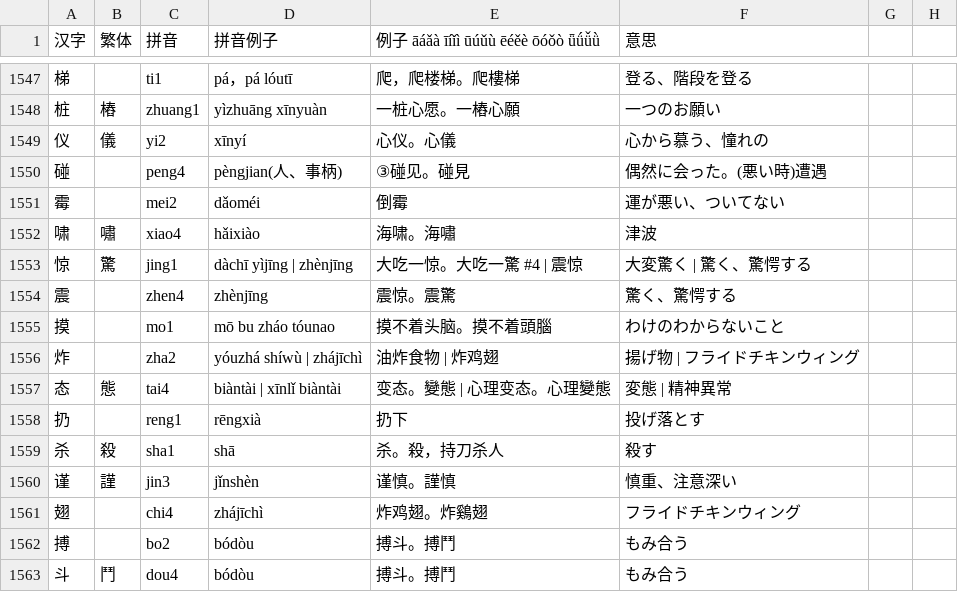
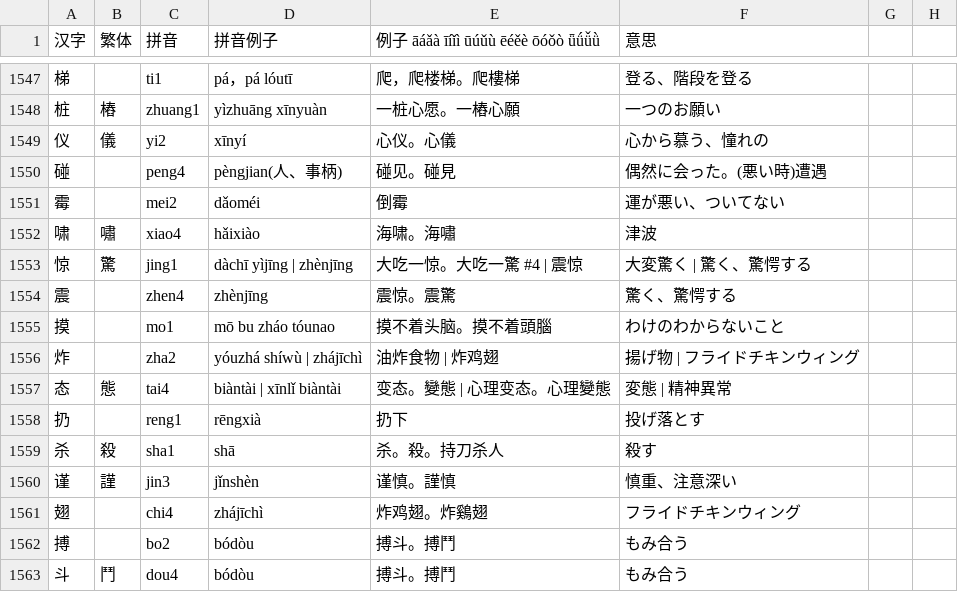
Before and after one commit to jdwebdev/NZH, a TSV file: tsv/NZH - 汉字.tsv, drawn as a sheet; only a part is shown, gaps mark what is left out.

```diff
--- a/tsv/NZH - 汉字.tsv
+++ b/tsv/NZH - 汉字.tsv
@@ -1549,3 +1549,3 @@
 仪	儀	yi2	xīnyí	心仪。心儀	心から慕う、憧れの		
-碰		peng4	pèngjian(人、事柄)	③碰见。碰見	偶然に会った。(悪い時)遭遇		
+碰		peng4	pèngjian(人、事柄)	碰见。碰見	偶然に会った。(悪い時)遭遇		
 霉		mei2	dǎoméi	倒霉	運が悪い、ついてない		
@@ -1558,3 +1558,3 @@
 扔		reng1	rēngxià	扔下	投げ落とす		
-杀	殺	sha1	shā	杀。殺，持刀杀人	殺す		
+杀	殺	sha1	shā	杀。殺。持刀杀人	殺す		
 谨	謹	jin3	jǐnshèn	谨慎。謹慎	慎重、注意深い		
```
Also changed, not shown: tsv/NZH - できる한국어.tsv, tsv/NZH - 本気で学ぶ中国語.tsv.
